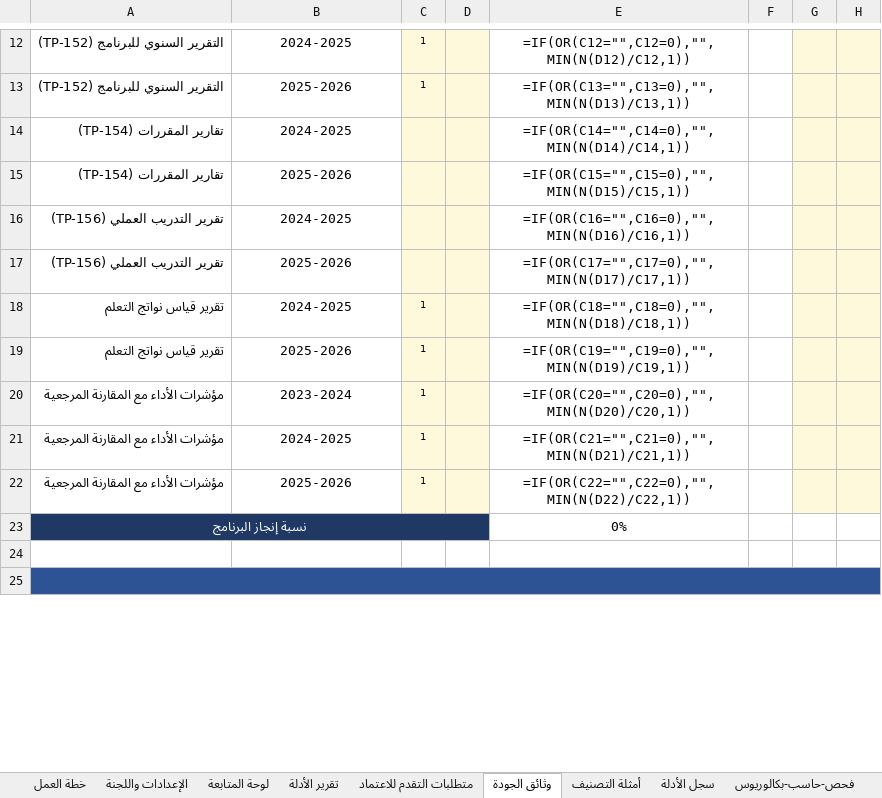
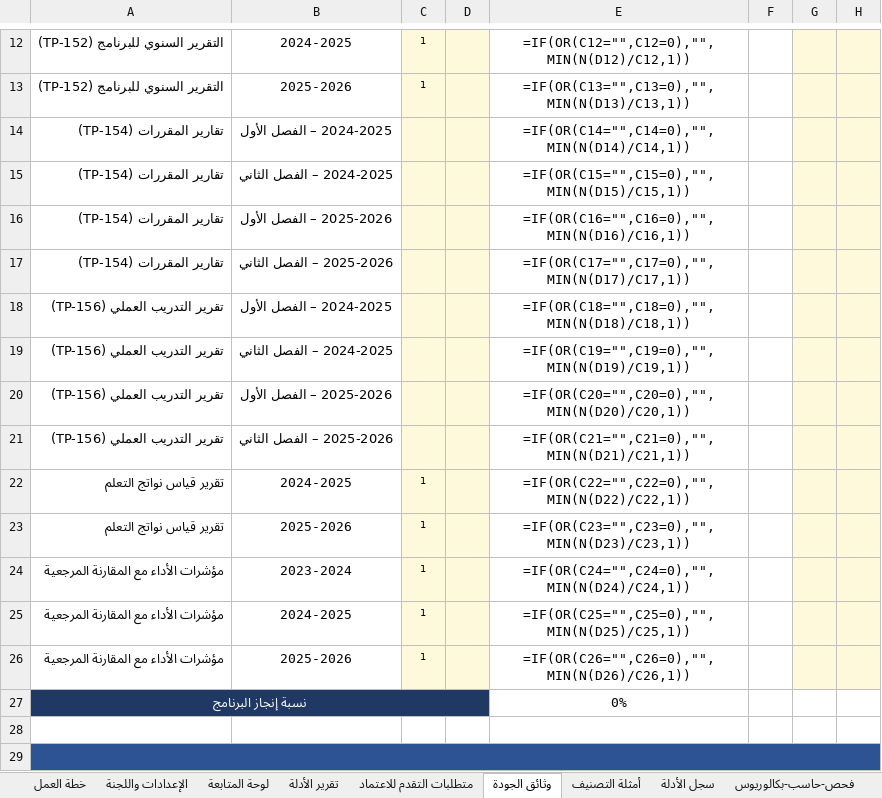
Before and after one commit to Nahlah/Test, an Excel workbook: خطة_الاعتماد_البرامجي_المرحلة_الأولى.xlsx, sheet وثائق الجودة, drawn as a sheet; only a part is shown, gaps mark what is left out; values as stored, in another font and other column widths than the file's, no borders; formulas without a stored value are shown as written; conditional formats not drawn; addresses are those after the commit; the diff covers the shown part only; the diff names each change by its address in the sheet, - before the commit and + after, or states it on an @@ line.

```diff
--- a/خطة_الاعتماد_البرامجي_المرحلة_الأولى.xlsx (sheet وثائق الجودة)
+++ b/خطة_الاعتماد_البرامجي_المرحلة_الأولى.xlsx (sheet وثائق الجودة)
-B14: 2024-2025
+B14: 2024-2025 – الفصل الأول
-B15: 2025-2026
+B15: 2024-2025 – الفصل الثاني
+row 16: تقارير المقررات (TP-154) | 2025-2026 – الفصل الأول |  |  | =IF(OR(C16="",C16=0),"",MIN(N(D16)/C16,1))
+row 17: تقارير المقررات (TP-154) | 2025-2026 – الفصل الثاني |  |  | =IF(OR(C17="",C17=0),"",MIN(N(D17)/C17,1))
-B18: 2024-2025
+B18: 2024-2025 – الفصل الأول
-E18: =IF(OR(C16="",C16=0),"",MIN(N(D16)/C16,1))
+E18: =IF(OR(C18="",C18=0),"",MIN(N(D18)/C18,1))
+row 19: تقرير التدريب العملي (TP-156) | 2024-2025 – الفصل الثاني |  |  | =IF(OR(C19="",C19=0),"",MIN(N(D19)/C19,1))
+row 20: تقرير التدريب العملي (TP-156) | 2025-2026 – الفصل الأول |  |  | =IF(OR(C20="",C20=0),"",MIN(N(D20)/C20,1))
-B21: 2025-2026
+B21: 2025-2026 – الفصل الثاني
-E21: =IF(OR(C17="",C17=0),"",MIN(N(D17)/C17,1))
+E21: =IF(OR(C21="",C21=0),"",MIN(N(D21)/C21,1))
-E22: =IF(OR(C18="",C18=0),"",MIN(N(D18)/C18,1))
+E22: =IF(OR(C22="",C22=0),"",MIN(N(D22)/C22,1))
-E23: =IF(OR(C19="",C19=0),"",MIN(N(D19)/C19,1))
+E23: =IF(OR(C23="",C23=0),"",MIN(N(D23)/C23,1))
-E24: =IF(OR(C20="",C20=0),"",MIN(N(D20)/C20,1))
+E24: =IF(OR(C24="",C24=0),"",MIN(N(D24)/C24,1))
-E25: =IF(OR(C21="",C21=0),"",MIN(N(D21)/C21,1))
+E25: =IF(OR(C25="",C25=0),"",MIN(N(D25)/C25,1))
-E26: =IF(OR(C22="",C22=0),"",MIN(N(D22)/C22,1))
+E26: =IF(OR(C26="",C26=0),"",MIN(N(D26)/C26,1))
```
Also changed, not shown: 8 added rows and 44 edited cells elsewhere in this sheet, formulas that keep their value.
